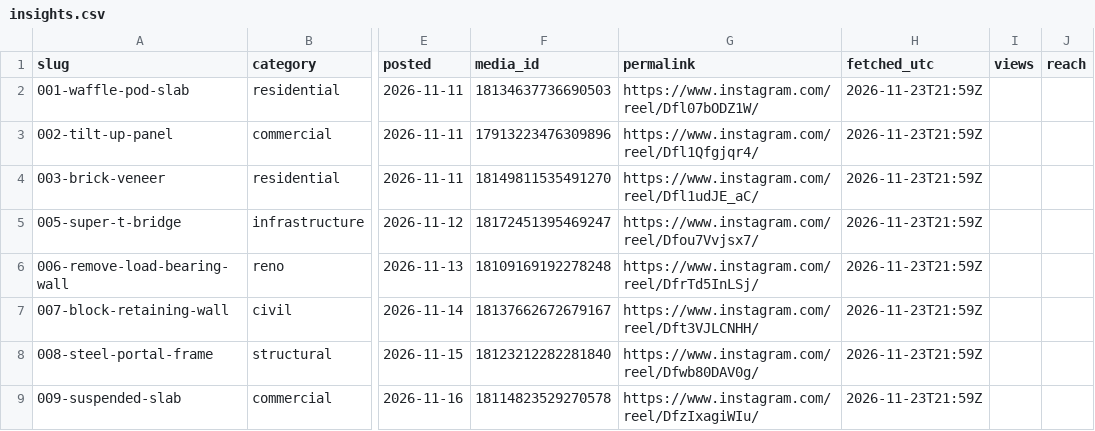
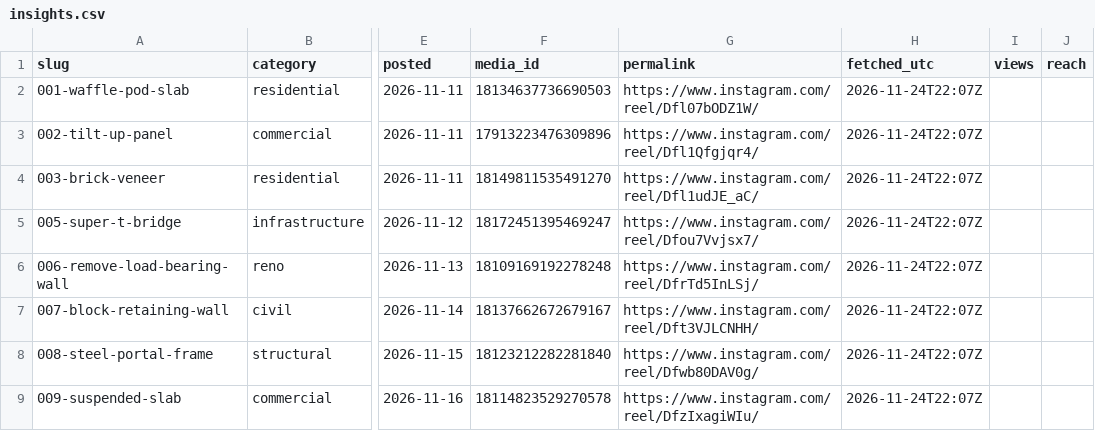
Before and after one commit to trueblueaussiebuilders/tbb-studio, a CSV file: insights.csv, drawn as a sheet; only a part is shown, gaps mark what is left out; the diff covers the shown part only; the diff names each change by its address in the sheet, - before the commit and + after, or states it on an @@ line.

Commit message:
Insights 2026-11-24

```diff
--- a/insights.csv
+++ b/insights.csv
-H2:H9 (fetched_utc): 2026-11-23T21:59Z
+H2:H9 (fetched_utc): 2026-11-24T22:07Z
```
Also changed, not shown: 1 added row and 9 edited cells elsewhere in this file.
